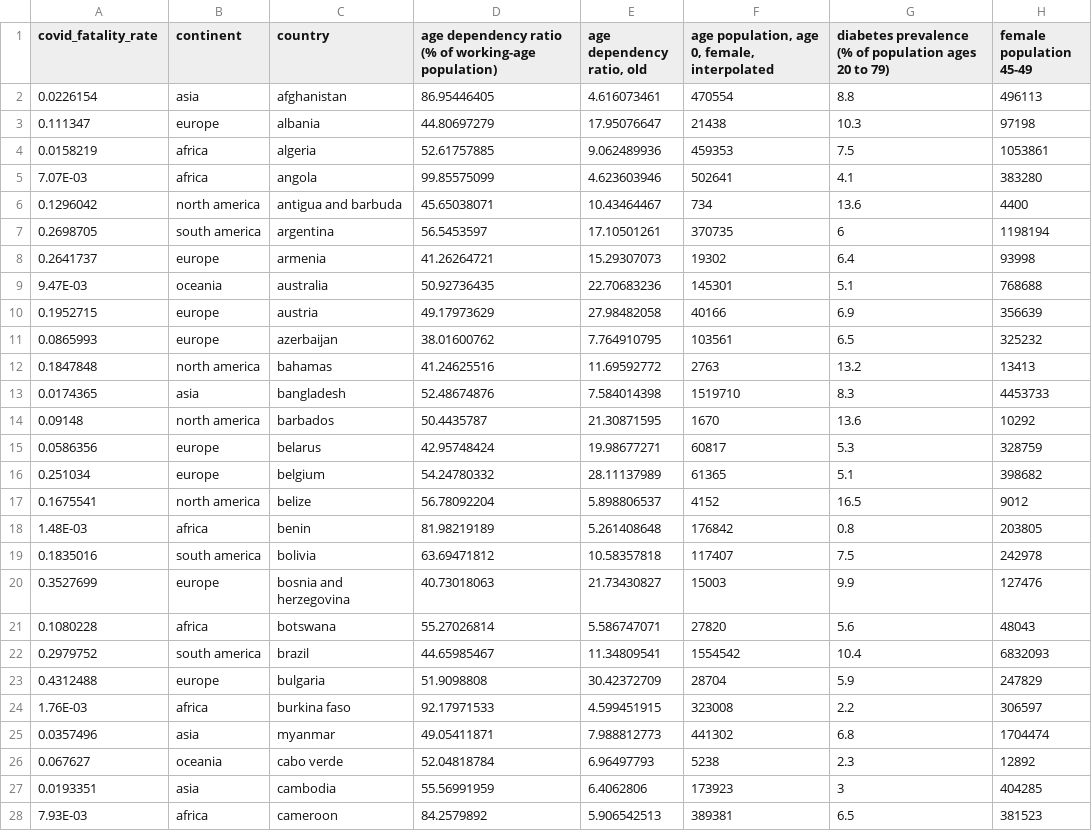
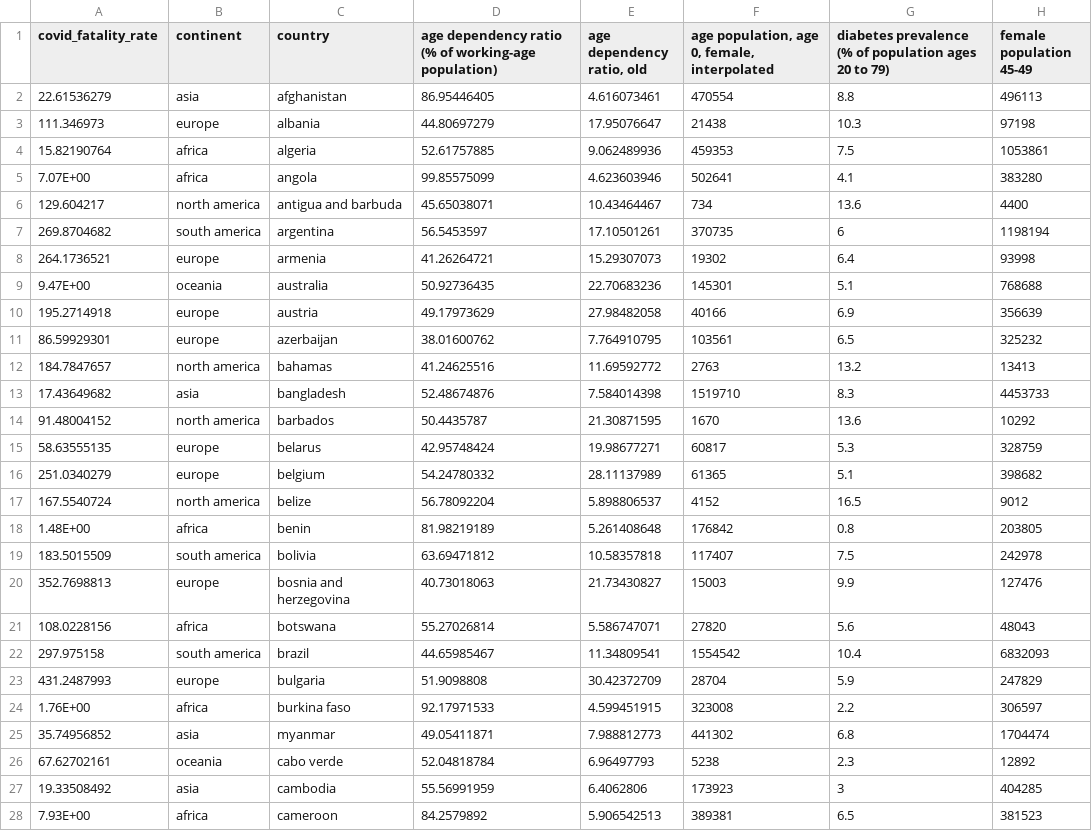
Before and after one commit to BarbaraZV/IH_Berliners, a CSV file: Data/5. Updated with continent codes/nutrition_demographic_covid_continent_2-fatality rate.csv, drawn as a sheet; only a part is shown; the diff covers the shown part only; the diff names each change by its address in the sheet, - before the commit and + after, or states it on an @@ line.

```diff
--- a/Data/5. Updated with continent codes/nutrition_demographic_covid_continent_2-fatality rate.csv
+++ b/Data/5. Updated with continent codes/nutrition_demographic_covid_continent_2-fatality rate.csv
-A2 (covid_fatality_rate): 0.0226154
+A2 (covid_fatality_rate): 22.61536279
-A3 (covid_fatality_rate): 0.111347
+A3 (covid_fatality_rate): 111.346973
-A4 (covid_fatality_rate): 0.0158219
+A4 (covid_fatality_rate): 15.82190764
-A5 (covid_fatality_rate): 7.07E-03
+A5 (covid_fatality_rate): 7.07E+00
-A6 (covid_fatality_rate): 0.1296042
+A6 (covid_fatality_rate): 129.604217
-A7 (covid_fatality_rate): 0.2698705
+A7 (covid_fatality_rate): 269.8704682
-A8 (covid_fatality_rate): 0.2641737
+A8 (covid_fatality_rate): 264.1736521
-A9 (covid_fatality_rate): 9.47E-03
+A9 (covid_fatality_rate): 9.47E+00
-A10 (covid_fatality_rate): 0.1952715
+A10 (covid_fatality_rate): 195.2714918
-A11 (covid_fatality_rate): 0.0865993
+A11 (covid_fatality_rate): 86.59929301
-A12 (covid_fatality_rate): 0.1847848
+A12 (covid_fatality_rate): 184.7847657
-A13 (covid_fatality_rate): 0.0174365
+A13 (covid_fatality_rate): 17.43649682
-A14 (covid_fatality_rate): 0.09148
+A14 (covid_fatality_rate): 91.48004152
-A15 (covid_fatality_rate): 0.0586356
+A15 (covid_fatality_rate): 58.63555135
-A16 (covid_fatality_rate): 0.251034
+A16 (covid_fatality_rate): 251.0340279
-A17 (covid_fatality_rate): 0.1675541
+A17 (covid_fatality_rate): 167.5540724
-A18 (covid_fatality_rate): 1.48E-03
+A18 (covid_fatality_rate): 1.48E+00
-A19 (covid_fatality_rate): 0.1835016
+A19 (covid_fatality_rate): 183.5015509
-A20 (covid_fatality_rate): 0.3527699
+A20 (covid_fatality_rate): 352.7698813
-A21 (covid_fatality_rate): 0.1080228
+A21 (covid_fatality_rate): 108.0228156
-A22 (covid_fatality_rate): 0.2979752
+A22 (covid_fatality_rate): 297.975158
-A23 (covid_fatality_rate): 0.4312488
+A23 (covid_fatality_rate): 431.2487993
-A24 (covid_fatality_rate): 1.76E-03
+A24 (covid_fatality_rate): 1.76E+00
-A25 (covid_fatality_rate): 0.0357496
+A25 (covid_fatality_rate): 35.74956852
-A26 (covid_fatality_rate): 0.067627
+A26 (covid_fatality_rate): 67.62702161
-A27 (covid_fatality_rate): 0.0193351
+A27 (covid_fatality_rate): 19.33508492
-A28 (covid_fatality_rate): 7.93E-03
+A28 (covid_fatality_rate): 7.93E+00
```
Also changed, not shown: 131 edited cells elsewhere in this file, 4 other files.
